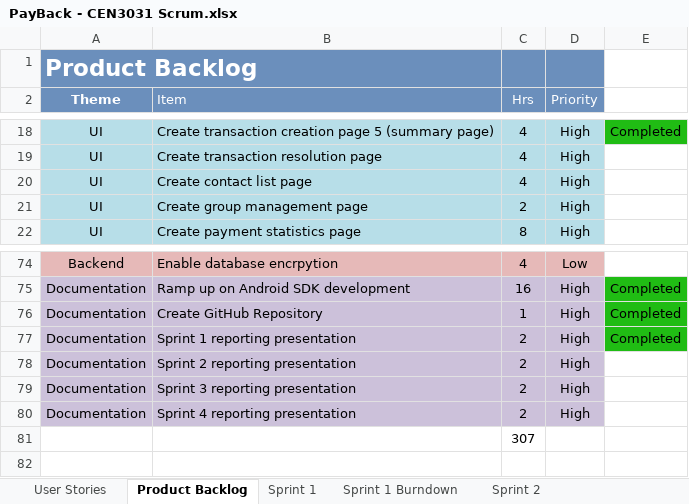
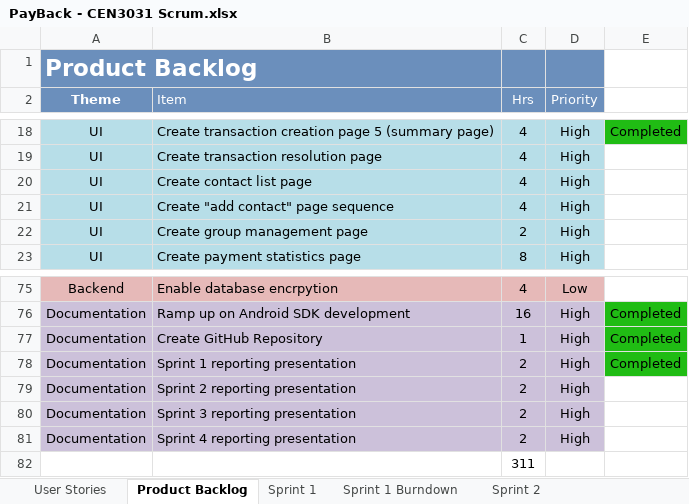
Before and after one commit to milneti/PayBack, an Excel workbook: PayBack - CEN3031 Scrum.xlsx, sheet Product Backlog, drawn as a sheet; only a part is shown, gaps mark what is left out; values as stored, in another font and other column widths than the file's, no borders; charts and pictures not drawn; addresses are those after the commit; the diff names each change by its address in the sheet, - before the commit and + after, or states it on an @@ line.

Commit message:
contact page sequence updates

```diff
--- a/PayBack - CEN3031 Scrum.xlsx (sheet Product Backlog)
+++ b/PayBack - CEN3031 Scrum.xlsx (sheet Product Backlog)
+row 21: UI | Create "add contact" page sequence | 4 | High
-C82 (Hrs): 307
+C82 (Hrs): 311
```
Also changed, not shown: sheet Sprint 2, sheet Sprint 2 Burndown, charts or pictures, 9 other files.
